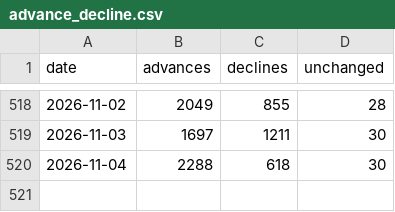
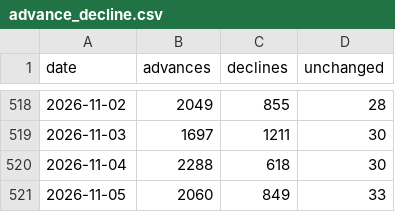
Before and after one commit to vs916491-maker/Nifty-sector-strength, a CSV file: data/meta/advance_decline.csv, drawn as a sheet; only a part is shown, gaps mark what is left out; the diff names each change by its address in the sheet, - before the commit and + after, or states it on an @@ line.

```diff
--- a/data/meta/advance_decline.csv
+++ b/data/meta/advance_decline.csv
+row 521: 2026-11-05 | 2060 | 849 | 33
```
Also changed, not shown: data/meta/mcap.csv, data/meta/results_calendar.csv, 3 other files.
